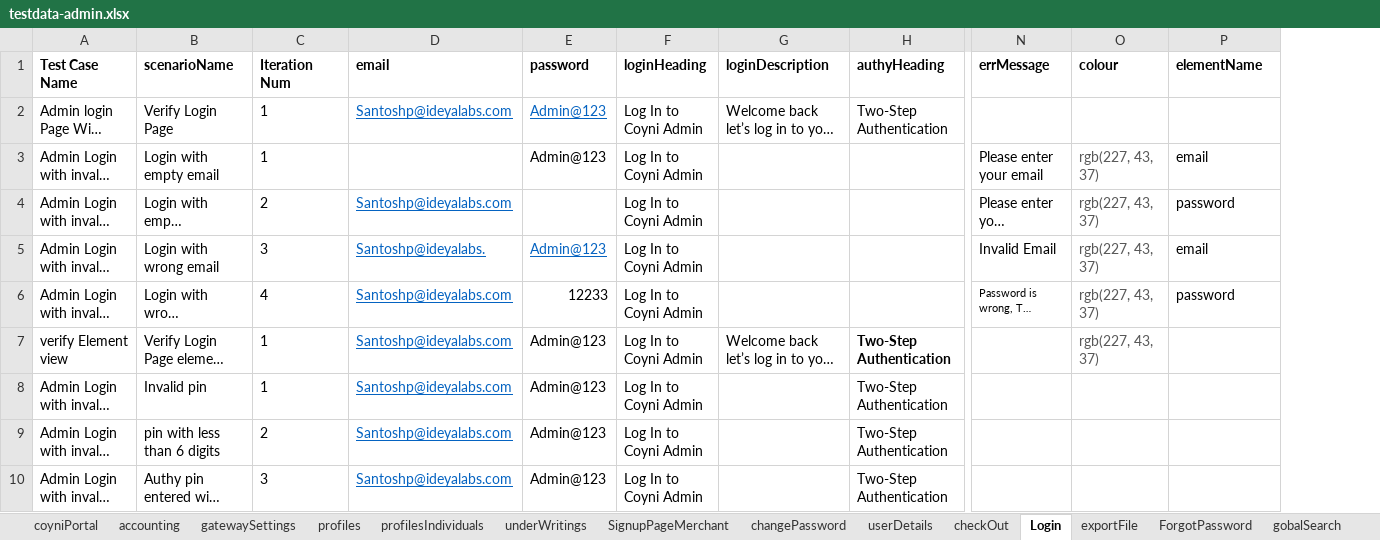
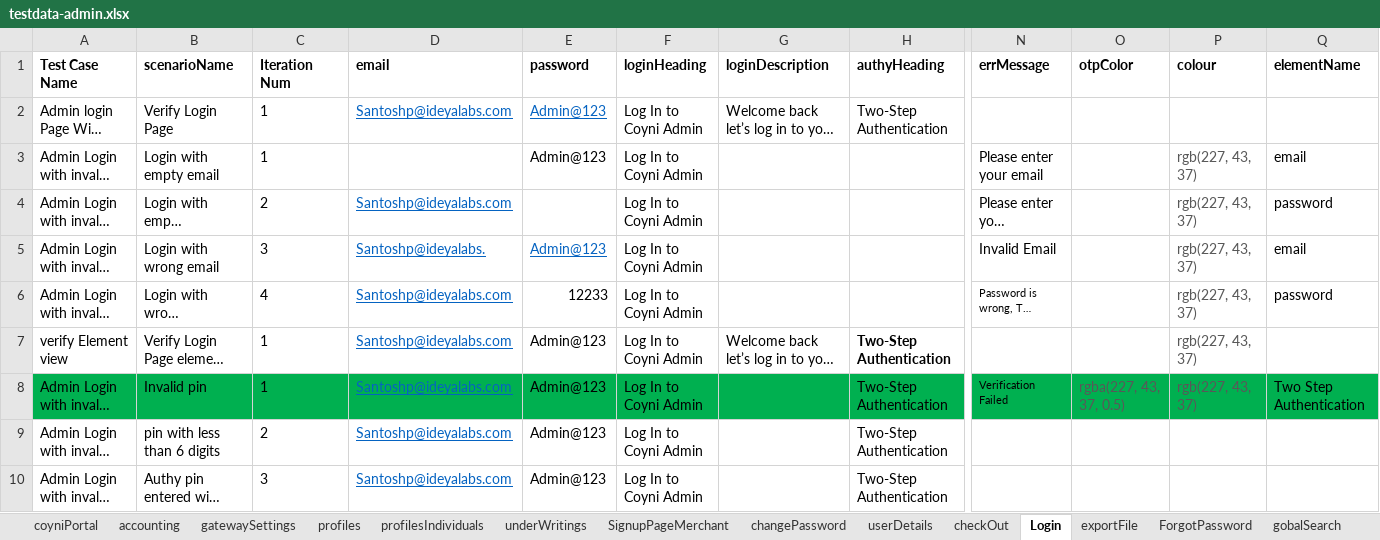
Before and after one commit to RameshNaikRR/Automation, an Excel workbook: Web/coyni/resources/testdata-admin.xlsx, sheet Login, drawn as a sheet; only a part is shown, gaps mark what is left out; long unchanged cells end in …; values as stored, in another font and other column widths than the file's, no borders; addresses are those after the commit; the diff covers the shown part only; the diff names each change by its address in the sheet, - before the commit and + after, or states it on an @@ line.

Commit message:
Changes in login

```diff
--- a/Web/coyni/resources/testdata-admin.xlsx (sheet Login)
+++ b/Web/coyni/resources/testdata-admin.xlsx (sheet Login)
+column O (otpColor), row 8: rgba(227, 43, 37, 0.5)
-A8:N8 fill: none
+A8:N8 fill: #00B050
-N8 (errMessage): (empty)
+N8 (errMessage): Verification Failed
-P8 (colour): (empty)
+P8 (colour): rgb(227, 43, 37)
-P8:Q8 fill: none
+P8:Q8 fill: #00B050
-Q8 (elementName): (empty)
+Q8 (elementName): Two Step Authentication
```
Also changed, not shown: cell formats elsewhere in this sheet, sheet ForgotPassword, sheet forgotEmail, Web/coyni/resources/TestScript-admin.xlsx, 3 other files.
